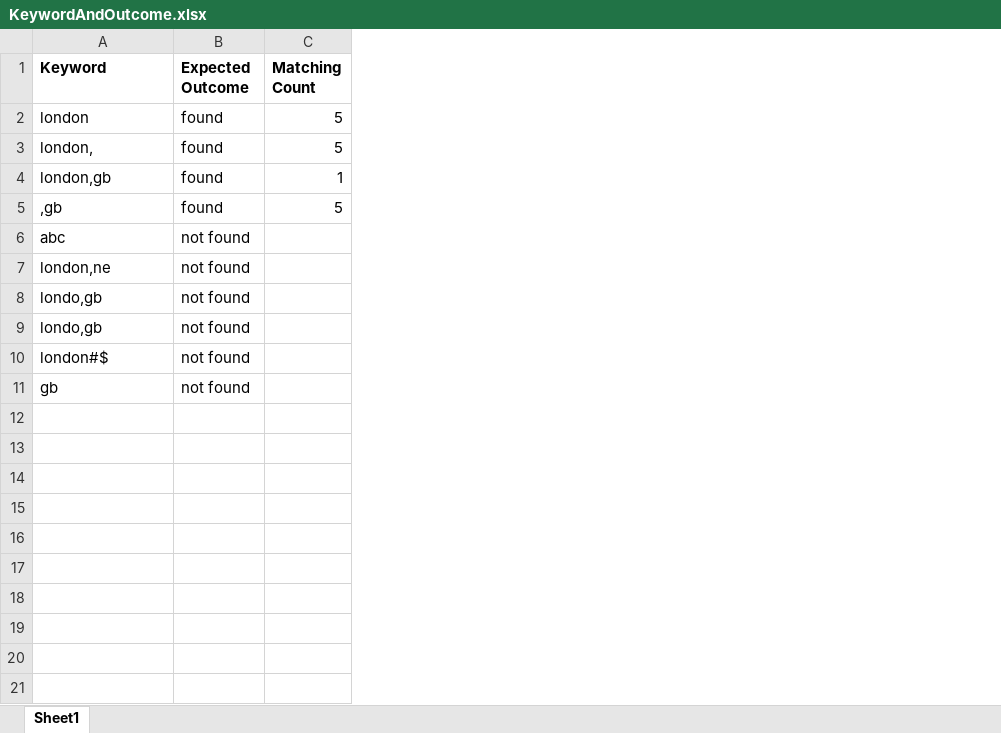
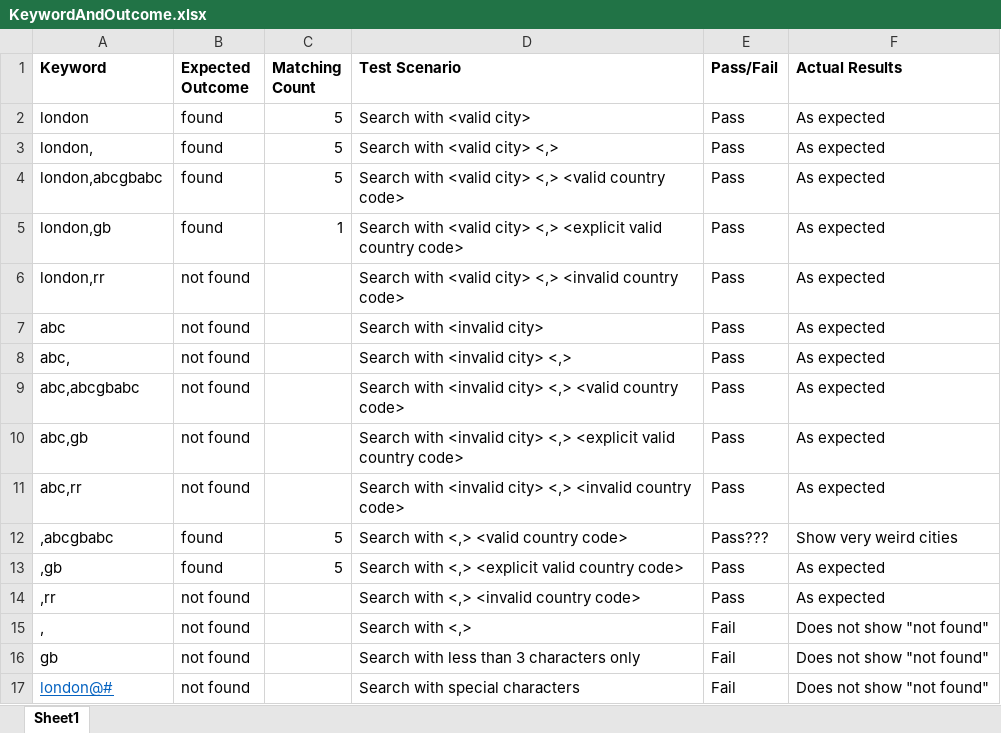
Before and after one commit to mabuhaianh/OpenWeatherMap, an Excel workbook: OpenWeatherMapTestAutomation/OpenWeatherMapAutomation/Data/KeywordAndOutcome.xlsx, sheet Sheet1, drawn as a sheet; values as stored, in another font and other column widths than the file's, no borders; removed rows and columns are numbered as before the commit, all else as after; the diff names each change by its address in the sheet, - before the commit and + after, or states it on an @@ line.

```diff
--- a/OpenWeatherMapTestAutomation/OpenWeatherMapAutomation/Data/KeywordAndOutcome.xlsx (sheet Sheet1)
+++ b/OpenWeatherMapTestAutomation/OpenWeatherMapAutomation/Data/KeywordAndOutcome.xlsx (sheet Sheet1)
+column D (Test Scenario), rows 2-3: Search with <valid city> | Search with <valid city> <,>; row 5: Search with <valid city> <,> <explicit valid country code>; rows 13-16: Search with <,> <explicit valid country code> | Search with <,> <invalid country code> | Search with <,> | Search with less than 3 characters only
+column E (Pass/Fail), rows 2-3: Pass | Pass; row 5: Pass; rows 13-16: Pass | Pass | Fail | Fail
+column F (Actual Results), rows 2-3: As expected | As expected; row 5: As expected; rows 13-16: As expected | As expected | Does not show "not found" | Does not show "not found"
+row 4: london,abcgbabc | found | 5 | Search with <valid city> <,> <valid country code> | Pass | As expected
+row 6: london,rr | not found |  | Search with <valid city> <,> <invalid country code> | Pass | As expected
@@ row 6 moved to row 7: abc @@
+row 8: abc, | not found |  | Search with <invalid city> <,> | Pass | As expected
+row 9: abc,abcgbabc | not found |  | Search with <invalid city> <,> <valid country code> | Pass | As expected
+row 10: abc,gb | not found |  | Search with <invalid city> <,> <explicit valid country code> | Pass | As expected
+row 11: abc,rr | not found |  | Search with <invalid city> <,> <invalid country code> | Pass | As expected
+row 12: ,abcgbabc | found | 5 | Search with <,> <valid country code> | Pass??? | Show very weird cities
-row 7: london,ne | not found
-A14 (Keyword): londo,gb
+A14 (Keyword): ,rr
-A15 (Keyword): londo,gb
+A15 (Keyword): ,
-row 10: london#$ | not found
+row 17: london@# | not found |  | Search with special characters | Fail | Does not show "not found"
```
Also changed, not shown: BugReport.xlsx, TestcasesDesign.xlsx, 18 other files.
